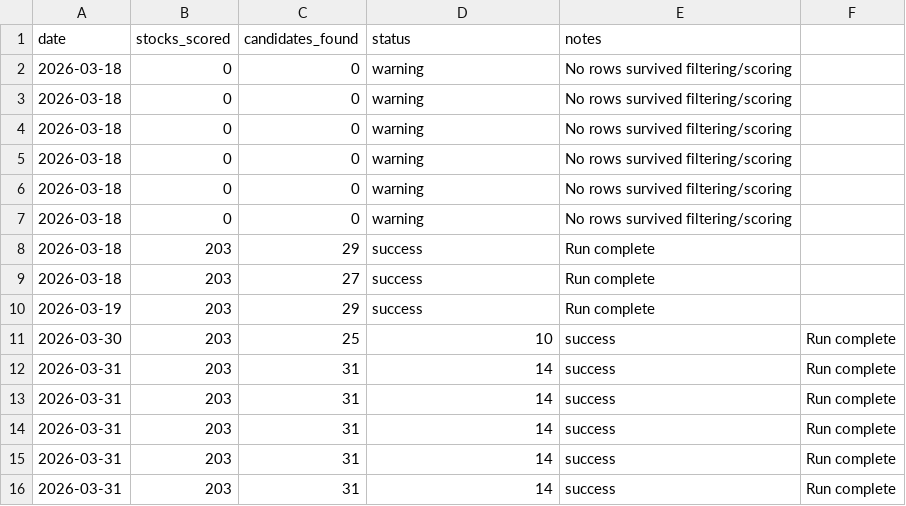
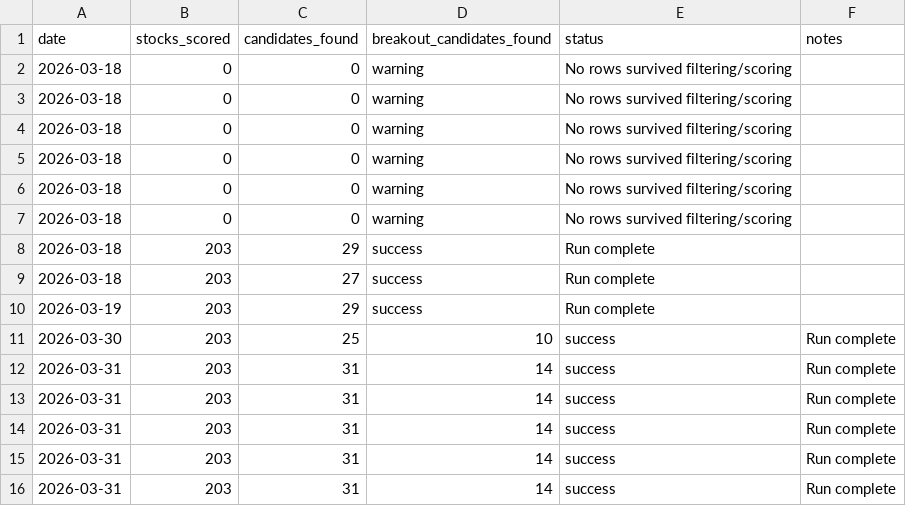
Before and after one commit to mrpink970/sector-research-system, a CSV file: data/stocks/stock_system_run_log.csv, drawn as a sheet.

Commit message:
Update stock_system_run_log.csv

```diff
--- a/data/stocks/stock_system_run_log.csv
+++ b/data/stocks/stock_system_run_log.csv
@@ -1,2 +1,2 @@
-date,stocks_scored,candidates_found,status,notes
+date,stocks_scored,candidates_found,breakout_candidates_found,status,notes
 2026-03-18,0,0,warning,No rows survived filtering/scoring
```
